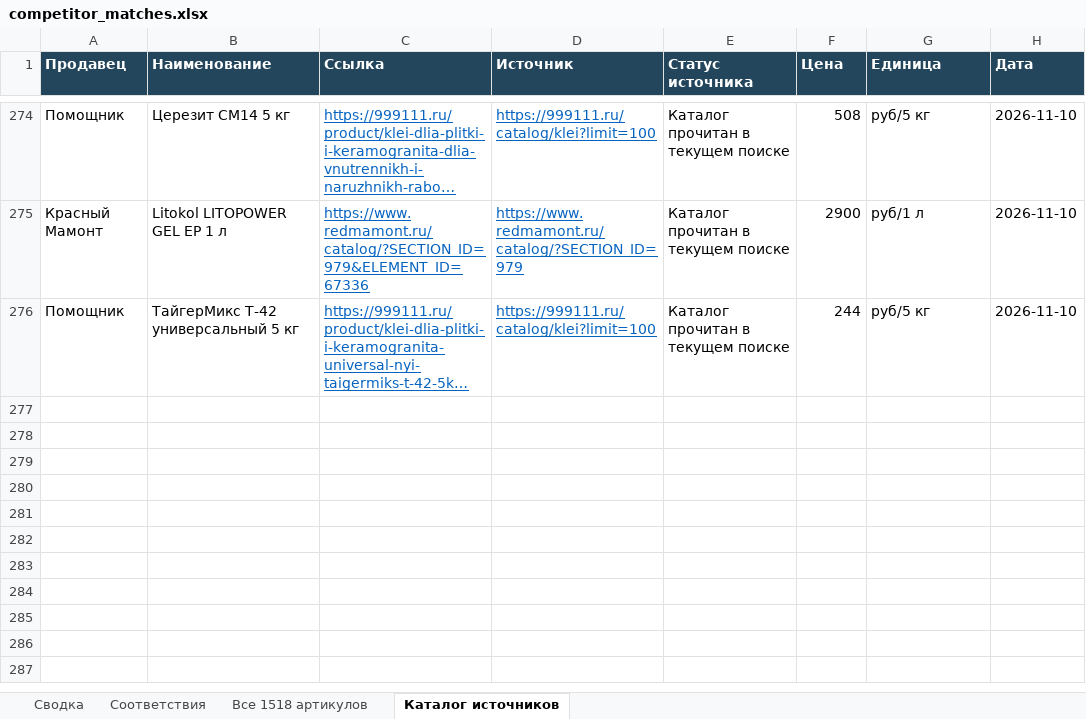
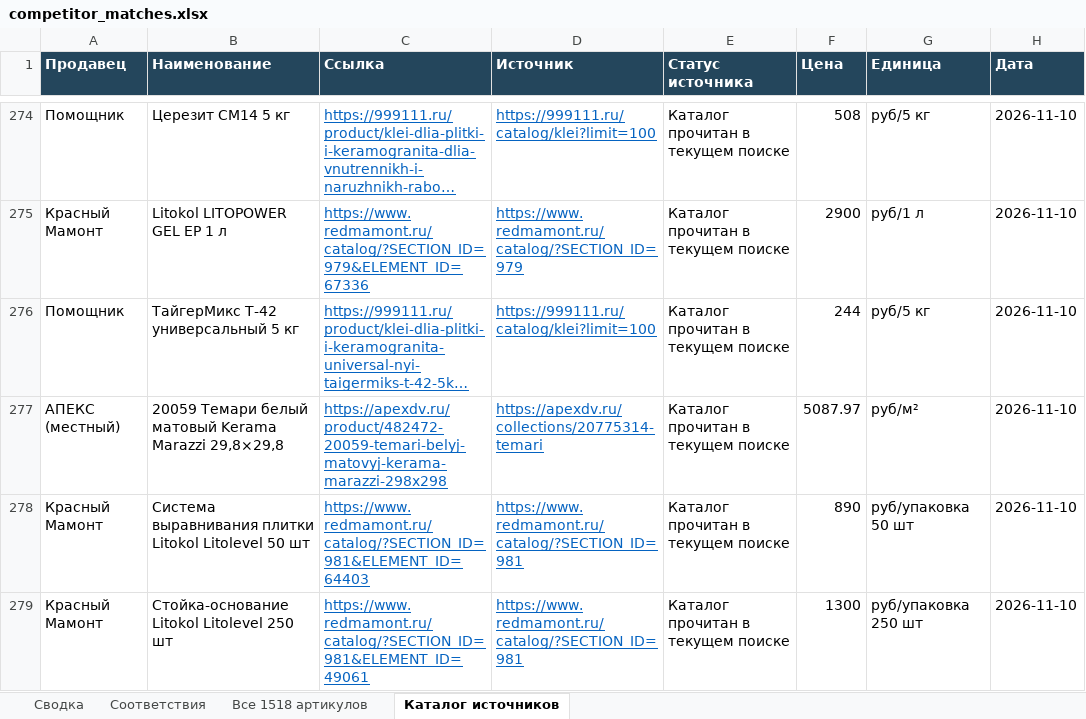
Before and after one commit to dmitrypalych44-ai/cloude, an Excel workbook: reports/competitor_matches.xlsx, sheet Каталог источников, drawn as a sheet; only a part is shown, gaps mark what is left out; long unchanged cells end in …; values as stored, in another font and other column widths than the file's, no borders; the diff names each change by its address in the sheet, - before the commit and + after, or states it on an @@ line.

```diff
--- a/reports/competitor_matches.xlsx (sheet Каталог источников)
+++ b/reports/competitor_matches.xlsx (sheet Каталог источников)
+row 277: АПЕКС (местный) | 20059 Темари белый матовый Kerama Marazzi 29,8×29,8 | https://apexdv.ru/product/482472-20059-temari-belyj-matovyj-kerama-marazzi-298x298 | https://apexdv.ru/collections/20775314-temari | Каталог прочитан в текущем поиске | 5087.97 | руб/м² | 2026-11-10
+row 278: Красный Мамонт | Система выравнивания плитки Litokol Litolevel 50 шт | https://www.redmamont.ru/catalog/?SECTION_ID=981&ELEMENT_ID=64403 | https://www.redmamont.ru/catalog/?SECTION_ID=981 | Каталог прочитан в текущем поиске | 890 | руб/упаковка 50 шт | 2026-11-10
+row 279: Красный Мамонт | Стойка-основание Litokol Litolevel 250 шт | https://www.redmamont.ru/catalog/?SECTION_ID=981&ELEMENT_ID=49061 | https://www.redmamont.ru/catalog/?SECTION_ID=981 | Каталог прочитан в текущем поиске | 1300 | руб/упаковка 250 шт | 2026-11-10
```
Also changed, not shown: sheet Соответствия, sheet Все 1518 артикулов, sheet Сводка, 5 other files.
